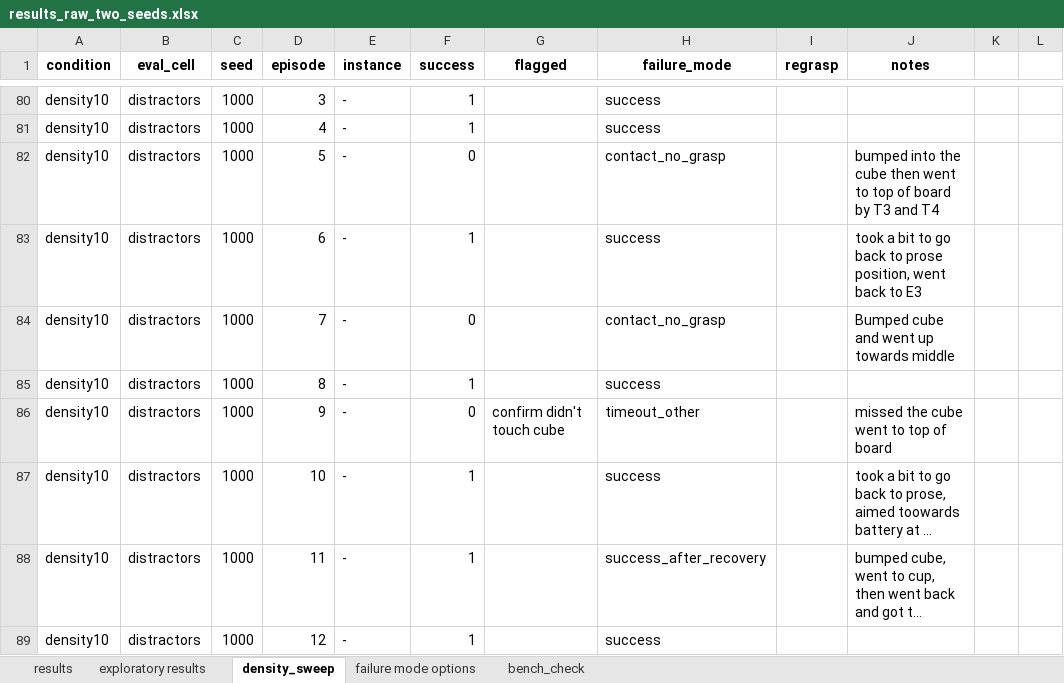
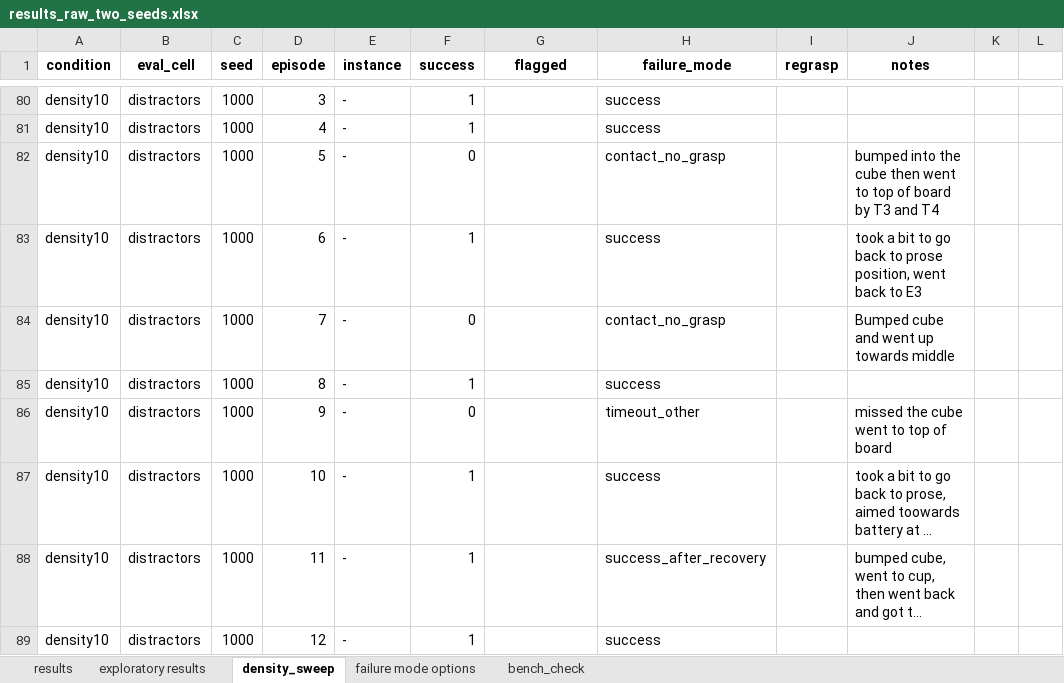
Before and after one commit to Andresg324/so101-vla-data-study, an Excel workbook: documents/results_raw_two_seeds.xlsx, sheet density_sweep, drawn as a sheet; only a part is shown, gaps mark what is left out; long unchanged cells end in …; values as stored, in another font and other column widths than the file's, no borders; the diff covers the shown part only; the diff names each change by its address in the sheet, - before the commit and + after, or states it on an @@ line.

```diff
--- a/documents/results_raw_two_seeds.xlsx (sheet density_sweep)
+++ b/documents/results_raw_two_seeds.xlsx (sheet density_sweep)
-G86 (flagged): confirm didn't touch cube
+G86 (flagged): (empty)
```
Also changed, not shown: 24 edited cells elsewhere in this sheet, 2 other files.
